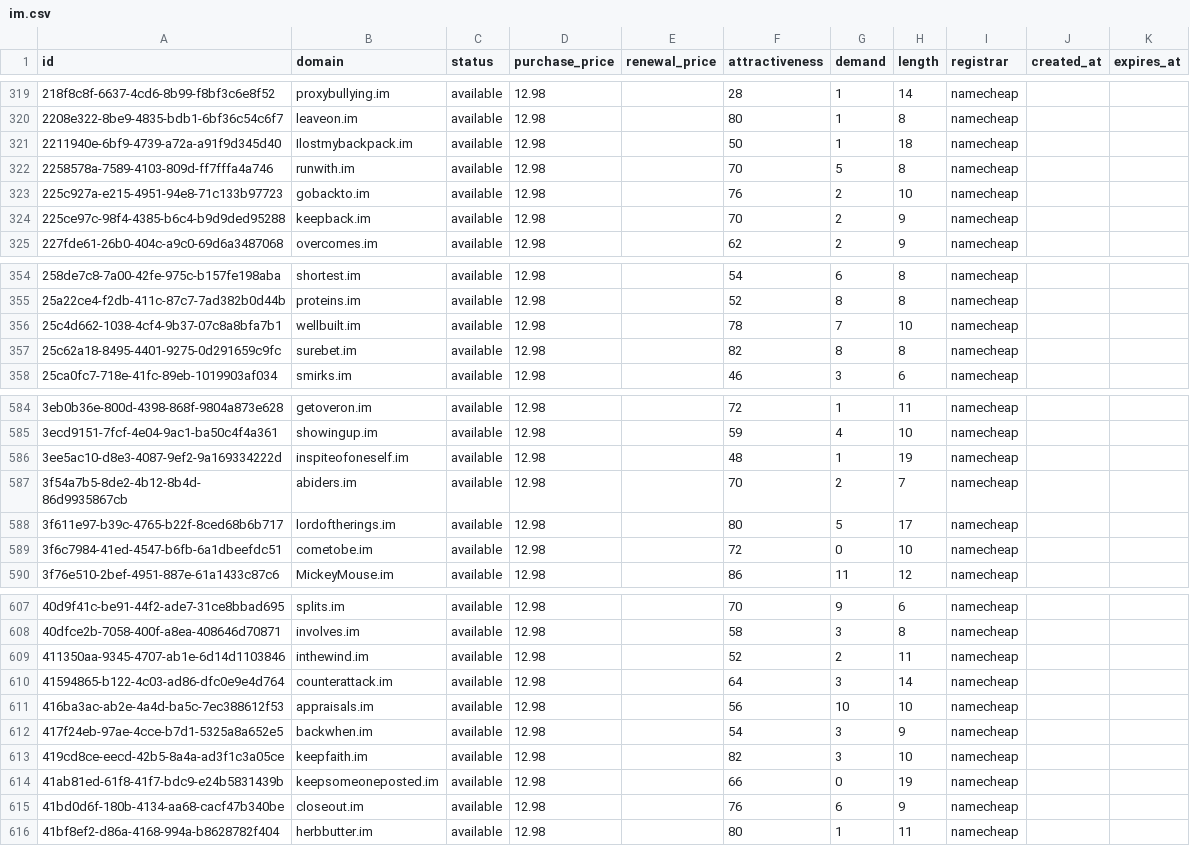
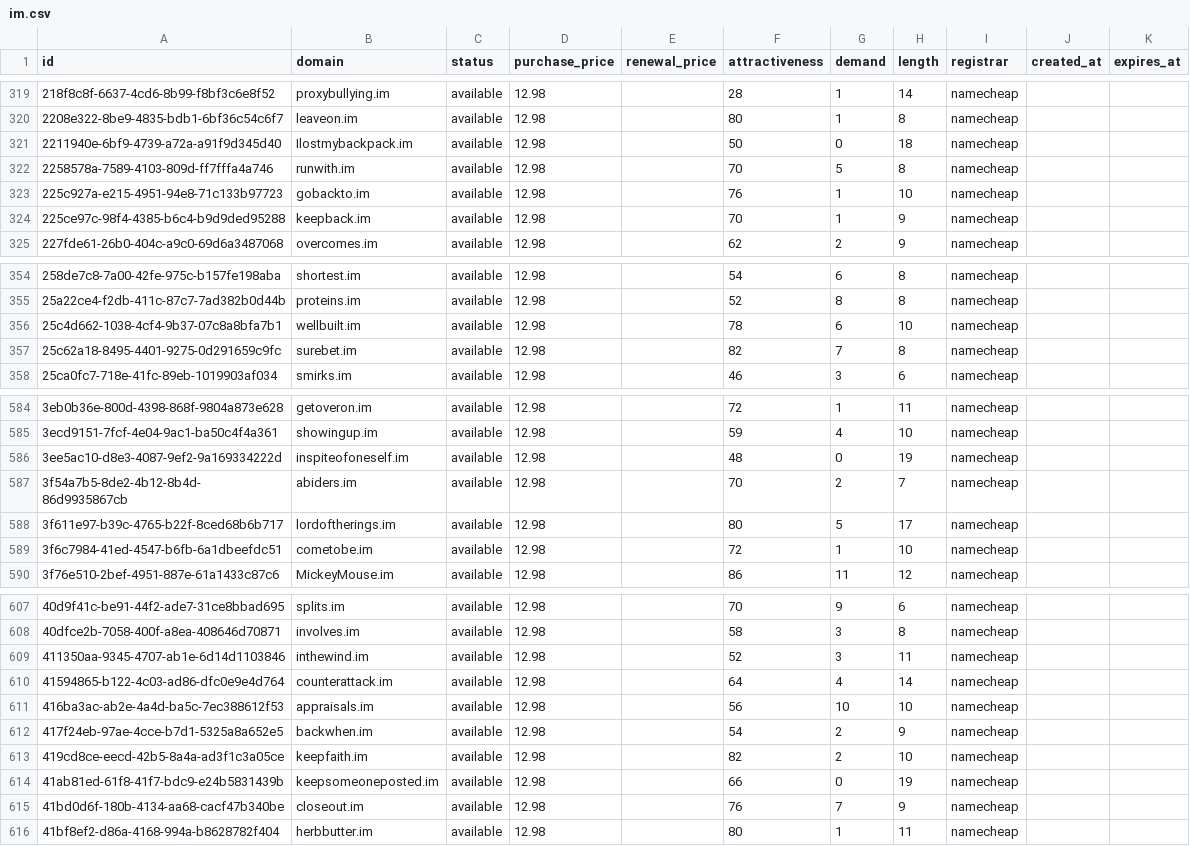
Before and after one commit to UniqueDomains/im-oneword-domains, a CSV file: im.csv, drawn as a sheet; only a part is shown, gaps mark what is left out; the diff covers the shown part only.

Commit message:
Domains update

```diff
--- a/im.csv
+++ b/im.csv
@@ -320,6 +320,6 @@ id,domain,status,purchase_price,renewal_price,attractiveness,demand,length,regis
 2208e322-8be9-4835-bdb1-6bf36c54c6f7,leaveon.im,available,12.98,,80,1,8,namecheap,,
-2211940e-6bf9-4739-a72a-a91f9d345d40,Ilostmybackpack.im,available,12.98,,50,1,18,namecheap,,
+2211940e-6bf9-4739-a72a-a91f9d345d40,Ilostmybackpack.im,available,12.98,,50,0,18,namecheap,,
 2258578a-7589-4103-809d-ff7fffa4a746,runwith.im,available,12.98,,70,5,8,namecheap,,
-225c927a-e215-4951-94e8-71c133b97723,gobackto.im,available,12.98,,76,2,10,namecheap,,
-225ce97c-98f4-4385-b6c4-b9d9ded95288,keepback.im,available,12.98,,70,2,9,namecheap,,
+225c927a-e215-4951-94e8-71c133b97723,gobackto.im,available,12.98,,76,1,10,namecheap,,
+225ce97c-98f4-4385-b6c4-b9d9ded95288,keepback.im,available,12.98,,70,1,9,namecheap,,
 227fde61-26b0-404c-a9c0-69d6a3487068,overcomes.im,available,12.98,,62,2,9,namecheap,,
@@ -355,4 +355,4 @@ id,domain,status,purchase_price,renewal_price,attractiveness,demand,length,regis
 25a22ce4-f2db-411c-87c7-7ad382b0d44b,proteins.im,available,12.98,,52,8,8,namecheap,,
-25c4d662-1038-4cf4-9b37-07c8a8bfa7b1,wellbuilt.im,available,12.98,,78,7,10,namecheap,,
-25c62a18-8495-4401-9275-0d291659c9fc,surebet.im,available,12.98,,82,8,8,namecheap,,
+25c4d662-1038-4cf4-9b37-07c8a8bfa7b1,wellbuilt.im,available,12.98,,78,6,10,namecheap,,
+25c62a18-8495-4401-9275-0d291659c9fc,surebet.im,available,12.98,,82,7,8,namecheap,,
 25ca0fc7-718e-41fc-89eb-1019903af034,smirks.im,available,12.98,,46,3,6,namecheap,,
@@ -585,6 +585,6 @@ id,domain,status,purchase_price,renewal_price,attractiveness,demand,length,regis
 3ecd9151-7fcf-4e04-9ac1-ba50c4f4a361,showingup.im,available,12.98,,59,4,10,namecheap,,
-3ee5ac10-d8e3-4087-9ef2-9a169334222d,inspiteofoneself.im,available,12.98,,48,1,19,namecheap,,
+3ee5ac10-d8e3-4087-9ef2-9a169334222d,inspiteofoneself.im,available,12.98,,48,0,19,namecheap,,
 3f54a7b5-8de2-4b12-8b4d-86d9935867cb,abiders.im,available,12.98,,70,2,7,namecheap,,
 3f611e97-b39c-4765-b22f-8ced68b6b717,lordoftherings.im,available,12.98,,80,5,17,namecheap,,
-3f6c7984-41ed-4547-b6fb-6a1dbeefdc51,cometobe.im,available,12.98,,72,0,10,namecheap,,
+3f6c7984-41ed-4547-b6fb-6a1dbeefdc51,cometobe.im,available,12.98,,72,1,10,namecheap,,
 3f76e510-2bef-4951-887e-61a1433c87c6,MickeyMouse.im,available,12.98,,86,11,12,namecheap,,
@@ -608,9 +608,9 @@ id,domain,status,purchase_price,renewal_price,attractiveness,demand,length,regis
 40dfce2b-7058-400f-a8ea-408646d70871,involves.im,available,12.98,,58,3,8,namecheap,,
-411350aa-9345-4707-ab1e-6d14d1103846,inthewind.im,available,12.98,,52,2,11,namecheap,,
-41594865-b122-4c03-ad86-dfc0e9e4d764,counterattack.im,available,12.98,,64,3,14,namecheap,,
+411350aa-9345-4707-ab1e-6d14d1103846,inthewind.im,available,12.98,,52,3,11,namecheap,,
+41594865-b122-4c03-ad86-dfc0e9e4d764,counterattack.im,available,12.98,,64,4,14,namecheap,,
 416ba3ac-ab2e-4a4d-ba5c-7ec388612f53,appraisals.im,available,12.98,,56,10,10,namecheap,,
-417f24eb-97ae-4cce-b7d1-5325a8a652e5,backwhen.im,available,12.98,,54,3,9,namecheap,,
-419cd8ce-eecd-42b5-8a4a-ad3f1c3a05ce,keepfaith.im,available,12.98,,82,3,10,namecheap,,
+417f24eb-97ae-4cce-b7d1-5325a8a652e5,backwhen.im,available,12.98,,54,2,9,namecheap,,
+419cd8ce-eecd-42b5-8a4a-ad3f1c3a05ce,keepfaith.im,available,12.98,,82,2,10,namecheap,,
 41ab81ed-61f8-41f7-bdc9-e24b5831439b,keepsomeoneposted.im,available,12.98,,66,0,19,namecheap,,
-41bd0d6f-180b-4134-aa68-cacf47b340be,closeout.im,available,12.98,,76,6,9,namecheap,,
+41bd0d6f-180b-4134-aa68-cacf47b340be,closeout.im,available,12.98,,76,7,9,namecheap,,
 41bf8ef2-d86a-4168-994a-b8628782f404,herbbutter.im,available,12.98,,80,1,11,namecheap,,
```
Also changed, not shown: 33 edited cells elsewhere in this file, 4 other files.
